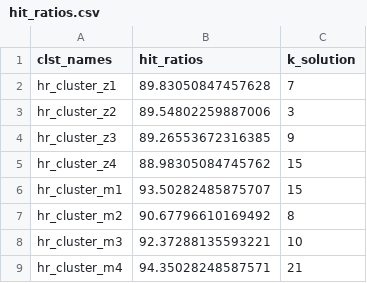
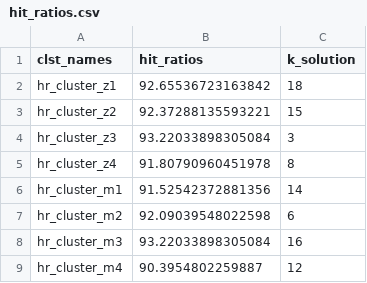
Before and after one commit to andrewvanleuven/legacyR, a CSV file: data/analysis/hit_ratios.csv, drawn as a sheet.

```diff
--- a/data/analysis/hit_ratios.csv
+++ b/data/analysis/hit_ratios.csv
@@ -1,9 +1,9 @@
 clst_names,hit_ratios,k_solution
-hr_cluster_z1,89.83050847457628,7
-hr_cluster_z2,89.54802259887006,3
-hr_cluster_z3,89.26553672316385,9
-hr_cluster_z4,88.98305084745762,15
-hr_cluster_m1,93.50282485875707,15
-hr_cluster_m2,90.67796610169492,8
-hr_cluster_m3,92.37288135593221,10
-hr_cluster_m4,94.35028248587571,21
+hr_cluster_z1,92.65536723163842,18
+hr_cluster_z2,92.37288135593221,15
+hr_cluster_z3,93.22033898305084,3
+hr_cluster_z4,91.80790960451978,8
+hr_cluster_m1,91.52542372881356,14
+hr_cluster_m2,92.09039548022598,6
+hr_cluster_m3,93.22033898305084,16
+hr_cluster_m4,90.3954802259887,12
```
Also changed, not shown: data/analysis/cluster_assignments.csv, data/analysis/vars.csv, 10 other files.
